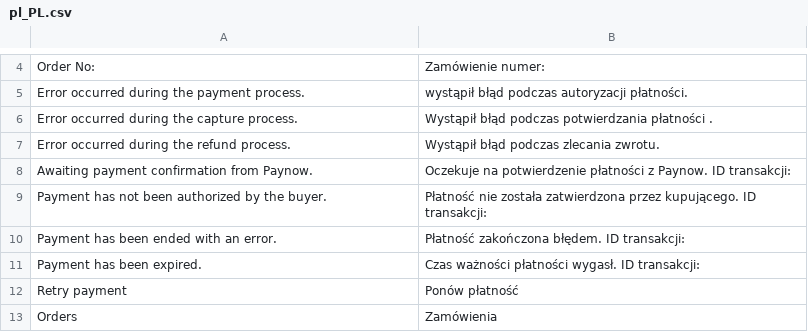
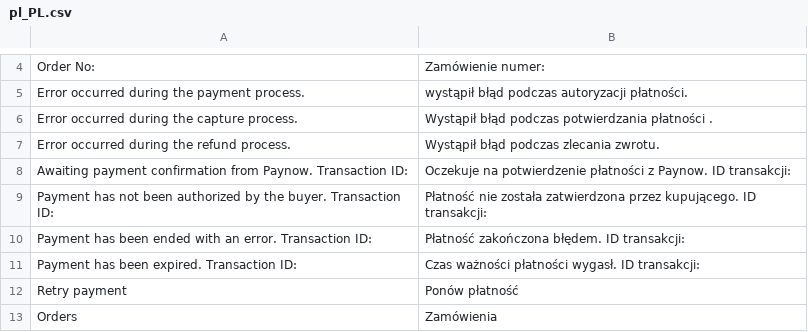
Before and after one commit to pay-now/paynow-magento2, a CSV file: i18n/pl_PL.csv, drawn as a sheet; only a part is shown, gaps mark what is left out.

Commit message:
Fix translation

```diff
--- a/i18n/pl_PL.csv
+++ b/i18n/pl_PL.csv
@@ -7,6 +7,6 @@
 "Error occurred during the refund process.","Wystąpił błąd podczas zlecania zwrotu."
-"Awaiting payment confirmation from Paynow.","Oczekuje na potwierdzenie płatności z Paynow. ID transakcji: "
-"Payment has not been authorized by the buyer.","Płatność nie została zatwierdzona przez kupującego.  ID transakcji: "
-"Payment has been ended with an error.","Płatność zakończona błędem.  ID transakcji: "
-"Payment has been expired.","Czas ważności płatności wygasł.  ID transakcji: "
+"Awaiting payment confirmation from Paynow. Transaction ID: ","Oczekuje na potwierdzenie płatności z Paynow. ID transakcji: "
+"Payment has not been authorized by the buyer. Transaction ID: ","Płatność nie została zatwierdzona przez kupującego.  ID transakcji: "
+"Payment has been ended with an error. Transaction ID: ","Płatność zakończona błędem.  ID transakcji: "
+"Payment has been expired. Transaction ID: ","Czas ważności płatności wygasł.  ID transakcji: "
 "Retry payment","Ponów płatność"
```
